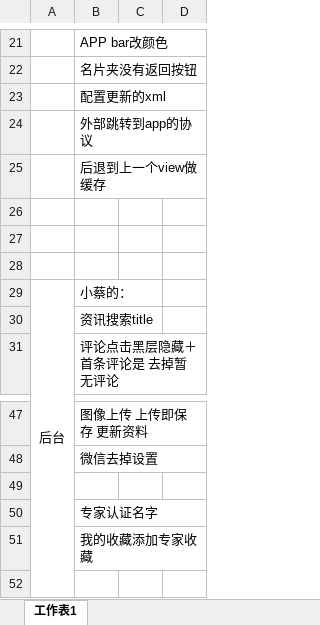
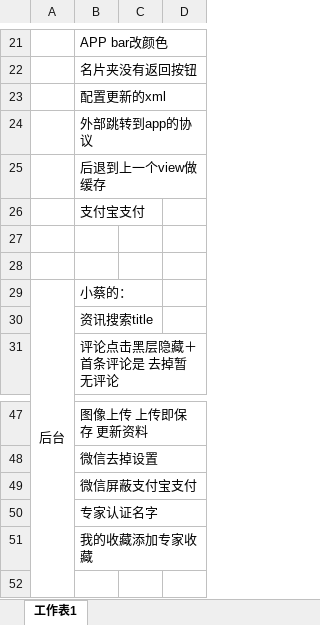
Before and after one commit to visonforcoding/bgq, an Excel workbook: src/Doc/体验需求列表.xlsx, sheet 工作表1, drawn as a sheet; only a part is shown, gaps mark what is left out; values as stored, in another font and other column widths than the file's, no borders; the diff names each change by its address in the sheet, - before the commit and + after, or states it on an @@ line.

Commit message:
jsapi

```diff
--- a/src/Doc/体验需求列表.xlsx (sheet 工作表1)
+++ b/src/Doc/体验需求列表.xlsx (sheet 工作表1)
-B26: (empty)
+B26: 支付宝支付
-B49: (empty)
+B49: 微信屏蔽支付宝支付
```
